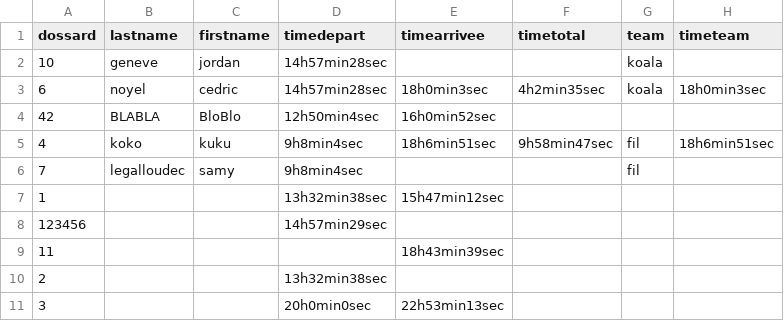
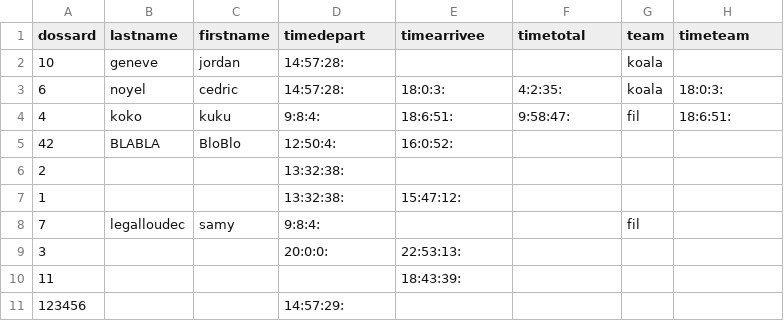
Before and after one commit to CedricNoyel/react-chronorun, a CSV file: src/app-server/excels/result.csv, drawn as a sheet.

```diff
--- a/src/app-server/excels/result.csv
+++ b/src/app-server/excels/result.csv
@@ -1,11 +1,11 @@
 dossard;lastname;firstname;timedepart;timearrivee;timetotal;team;timeteam
-10;geneve;jordan;14h57min28sec;;;koala;
-6;noyel;cedric;14h57min28sec;18h0min3sec;4h2min35sec;koala;18h0min3sec
-42;BLABLA;BloBlo;12h50min4sec;16h0min52sec;;;
-4;koko;kuku;9h8min4sec;18h6min51sec;9h58min47sec;fil;18h6min51sec
-7;legalloudec;samy;9h8min4sec;;;fil;
-1;;;13h32min38sec;15h47min12sec;;;
-123456;;;14h57min29sec;;;;
-11;;;;18h43min39sec;;;
-2;;;13h32min38sec;;;;
-3;;;20h0min0sec;22h53min13sec;;;
+10;geneve;jordan;14:57:28:;;;koala;
+6;noyel;cedric;14:57:28:;18:0:3:;4:2:35:;koala;18:0:3:
+4;koko;kuku;9:8:4:;18:6:51:;9:58:47:;fil;18:6:51:
+42;BLABLA;BloBlo;12:50:4:;16:0:52:;;;
+2;;;13:32:38:;;;;
+1;;;13:32:38:;15:47:12:;;;
+7;legalloudec;samy;9:8:4:;;;fil;
+3;;;20:0:0:;22:53:13:;;;
+11;;;;18:43:39:;;;
+123456;;;14:57:29:;;;;
```
Also changed, not shown: 1 other file.
